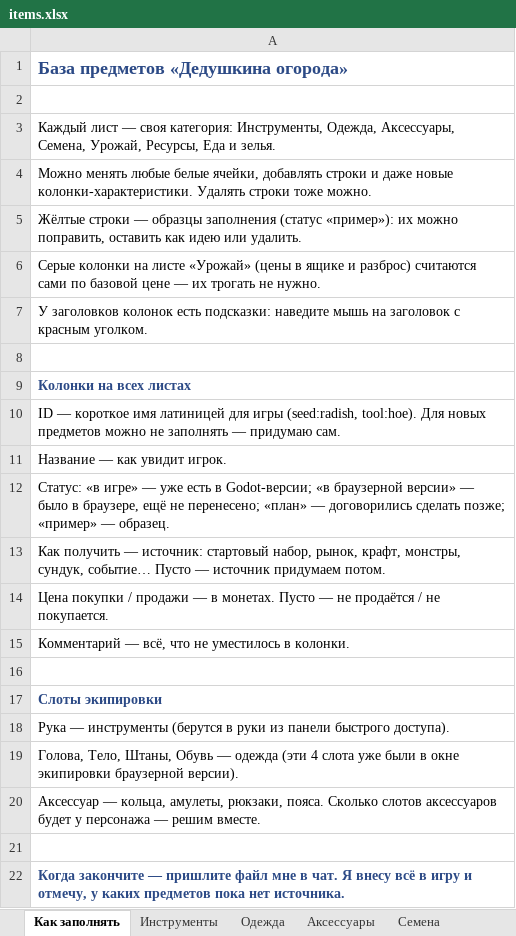
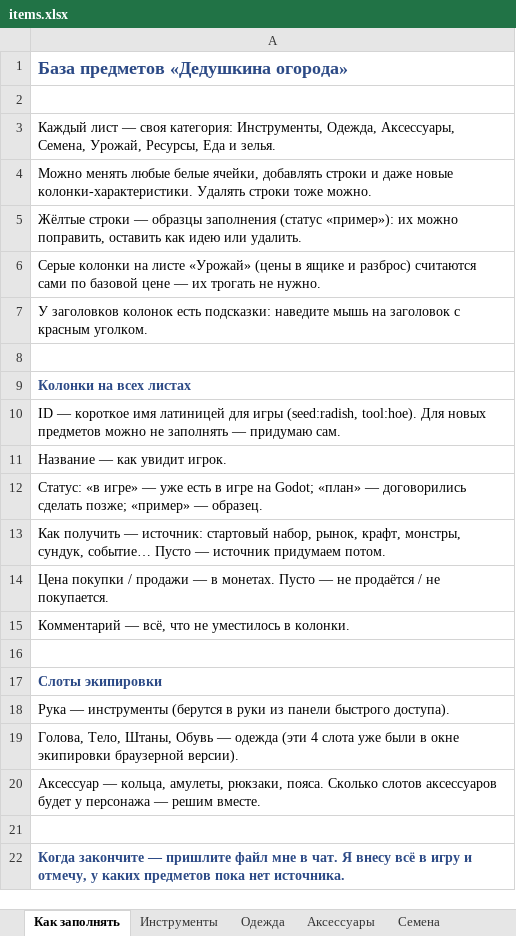
Before and after one commit to Japshinobi/Test, an Excel workbook: design/items.xlsx, sheet Как заполнять, drawn as a sheet; values as stored, in another font and other column widths than the file's, no borders; the diff names each change by its address in the sheet, - before the commit and + after, or states it on an @@ line.

```diff
--- a/design/items.xlsx (sheet Как заполнять)
+++ b/design/items.xlsx (sheet Как заполнять)
-A12: …есть в Godot-версии; «в браузерной версии» — было в браузере, ещё не перенесено; «план» —…
+A12: …есть в игре на Godot; «план» —…
```
Also changed, not shown: sheet Семена, sheet Урожай, sheet Инструменты, sheet Ресурсы, 26 other files.
